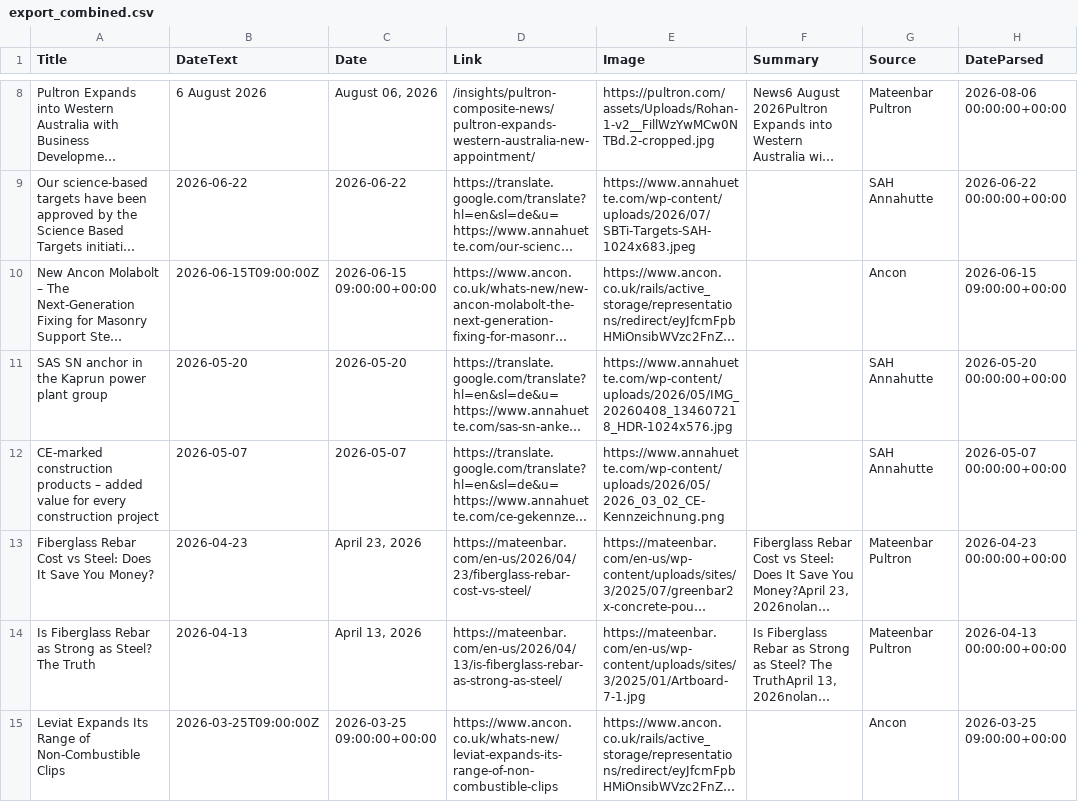
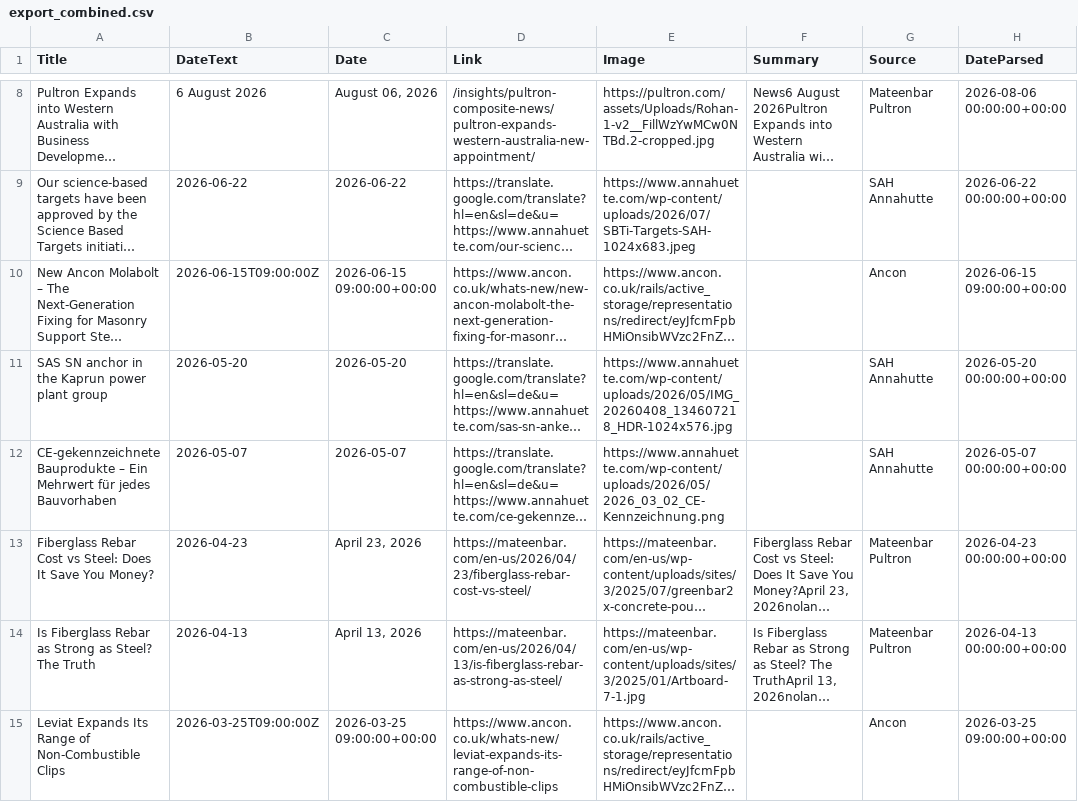
Before and after one commit to jumpbcc158/006gitscrape, a CSV file: export_combined.csv, drawn as a sheet; only a part is shown, gaps mark what is left out; long unchanged cells end in …; the diff names each change by its address in the sheet, - before the commit and + after, or states it on an @@ line.

```diff
--- a/export_combined.csv
+++ b/export_combined.csv
-A12 (Title): CE-marked construction products – added value for every construction project
+A12 (Title): CE-gekennzeichnete Bauprodukte – Ein Mehrwert für jedes Bauvorhaben
```
